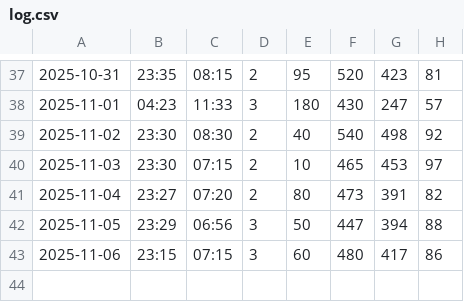
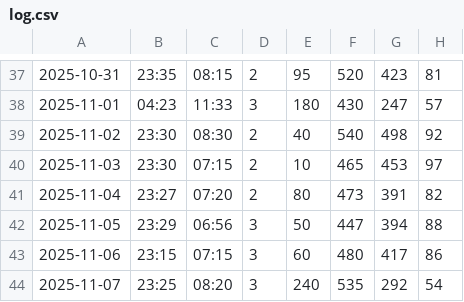
Before and after one commit to jackma-00/shuteye, a CSV file: data/log.csv, drawn as a sheet; only a part is shown, gaps mark what is left out.

```diff
--- a/data/log.csv
+++ b/data/log.csv
@@ -43 +43,2 @@
 2025-11-06,23:15,07:15,3,60,480,417,86
+2025-11-07,23:25,08:20,3,240,535,292,54
```
